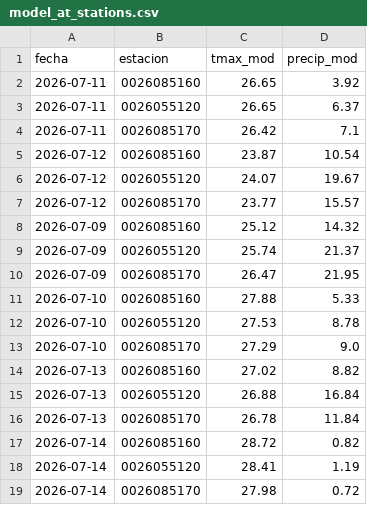
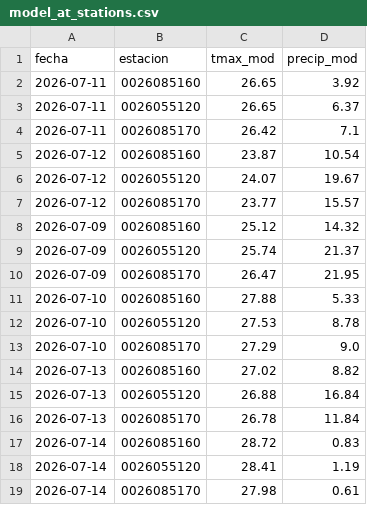
Before and after one commit to al3jandroangel/sat-incendios-cali, a CSV file: data/model_at_stations.csv, drawn as a sheet.

```diff
--- a/data/model_at_stations.csv
+++ b/data/model_at_stations.csv
@@ -16,4 +16,4 @@ fecha,estacion,tmax_mod,precip_mod
 2026-07-13,0026085170,26.78,11.84
-2026-07-14,0026085160,28.72,0.82
+2026-07-14,0026085160,28.72,0.83
 2026-07-14,0026055120,28.41,1.19
-2026-07-14,0026085170,27.98,0.72
+2026-07-14,0026085170,27.98,0.61
```
Also changed, not shown: 1 other file.
